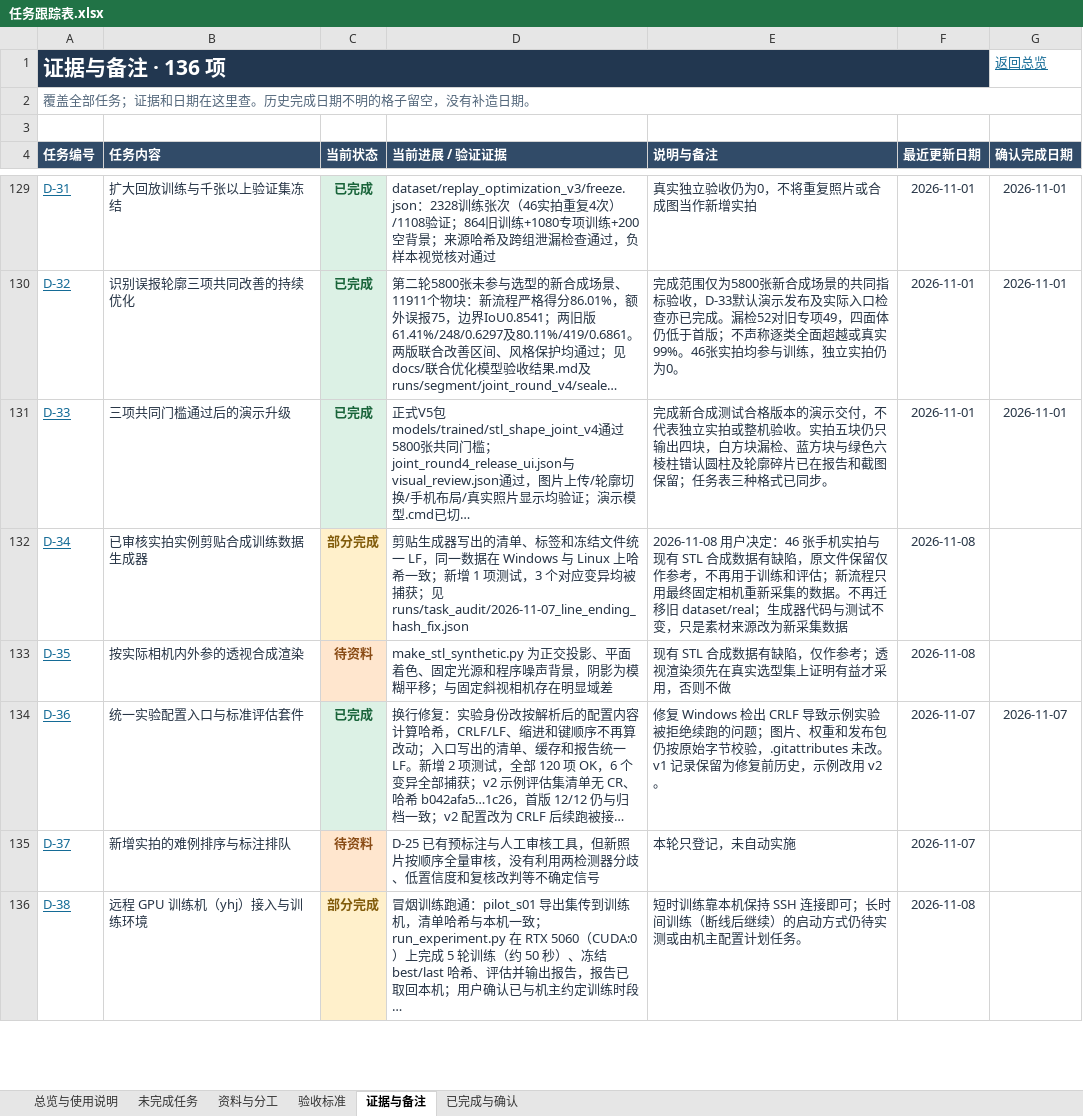
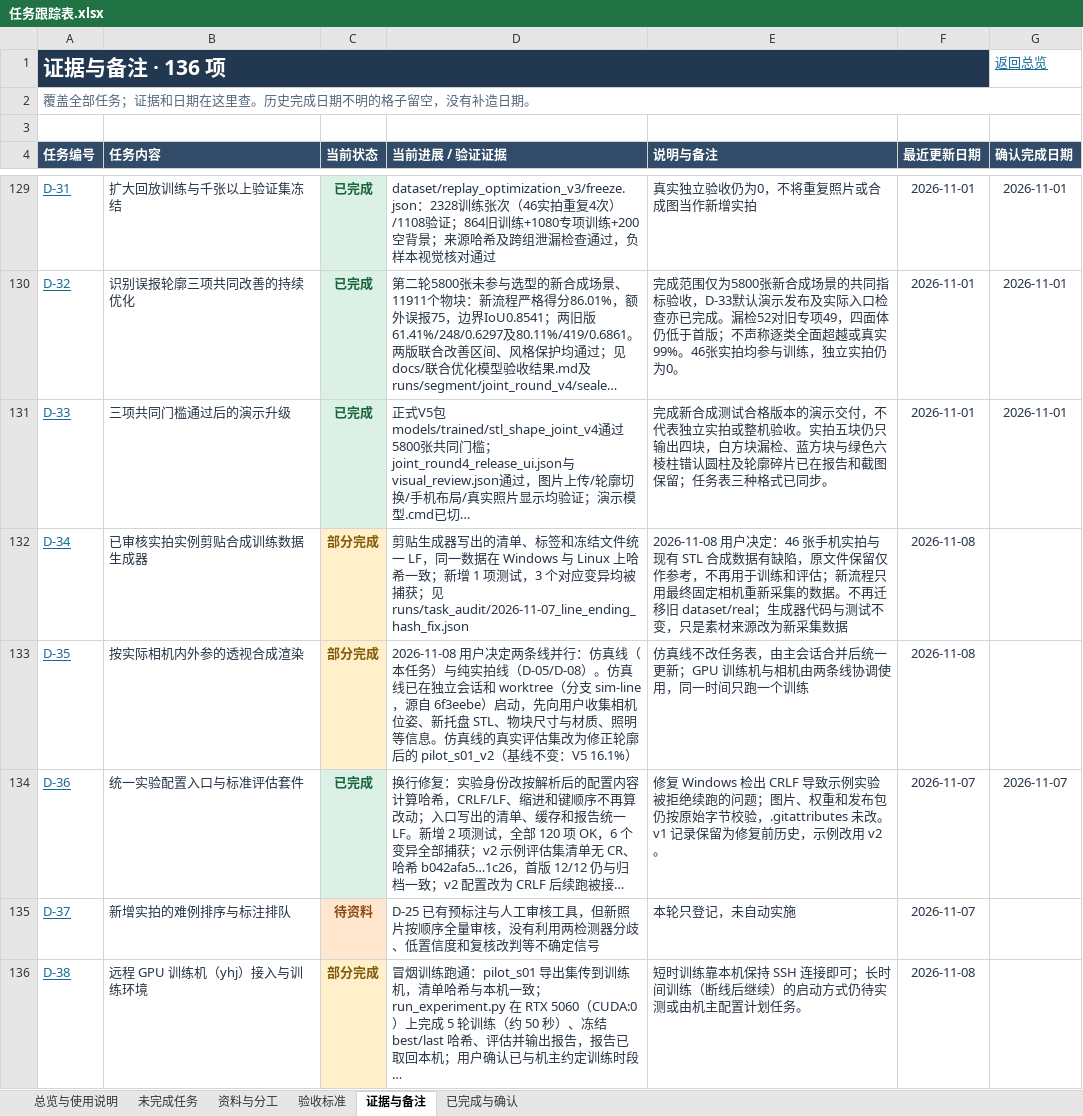
Before and after one commit to zhangyizhen123/smart-sorting, an Excel workbook: docs/任务跟踪表.xlsx, sheet 证据与备注, drawn as a sheet; only a part is shown, gaps mark what is left out; long unchanged cells end in …; values as stored, in another font and other column widths than the file's, no borders; table styles not drawn; the diff covers the shown part only; the diff names each change by its address in the sheet, - before the commit and + after, or states it on an @@ line.

```diff
--- a/docs/任务跟踪表.xlsx (sheet 证据与备注)
+++ b/docs/任务跟踪表.xlsx (sheet 证据与备注)
-C133 (当前状态): 待资料
+C133 (当前状态): 部分完成
-D133 (当前进展 / 验证证据): make_stl_synthetic.py 为正交投影、平面着色、固定光源和程序噪声背景，阴影为模糊平移；与固定斜视相机存在明显域差
+D133 (当前进展 / 验证证据): 2026-11-08 用户决定两条线并行：仿真线（本任务）与纯实拍线（D-05/D-08）。仿真线已在独立会话和 worktree（分支 sim-line，源自 6f3eebe）启动，先向用户收集相机位姿、新托盘 STL、物块尺寸与材质、照明等信息。仿真线的真实评估集改为修正轮廓后的 pilot_s01_v2（基线不变：V5 16.1%）
-E133 (说明与备注): 现有 STL 合成数据有缺陷，仅作参考；透视渲染须先在真实选型集上证明有益才采用，否则不做
+E133 (说明与备注): 仿真线不改任务表，由主会话合并后统一更新；GPU 训练机与相机由两条线协调使用，同一时间只跑一个训练
```
Also changed, not shown: 2 edited cells elsewhere in this sheet, sheet 总览与使用说明, sheet 未完成任务, sheet 已完成与确认, sheet 资料与分工, sheet 验收标准, 12 other files.
